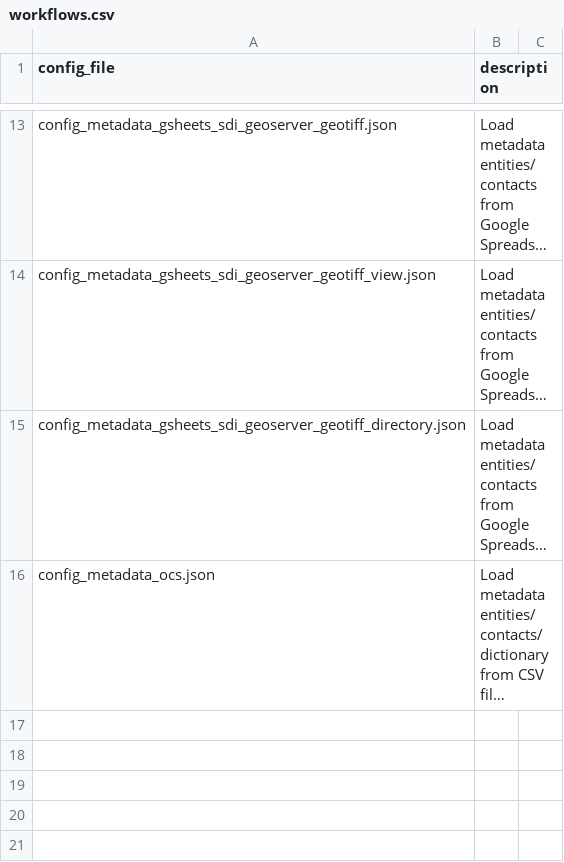
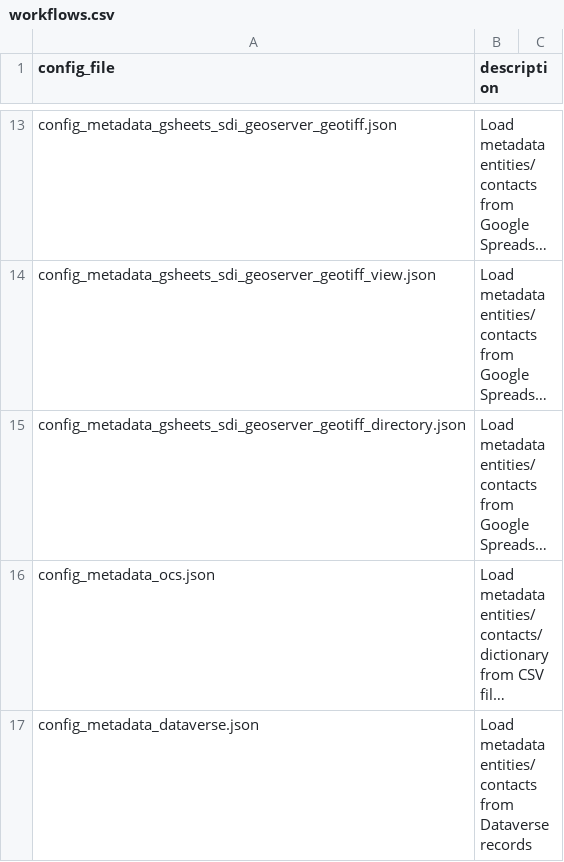
Before and after one commit to r-geoflow/geoflow, a CSV file: inst/extdata/workflows/workflows.csv, drawn as a sheet; only a part is shown, gaps mark what is left out; long unchanged cells end in …; the diff names each change by its address in the sheet, - before the commit and + after, or states it on an @@ line.

Commit message:
add config_metadata_dataverse.json workflow example

```diff
--- a/inst/extdata/workflows/workflows.csv
+++ b/inst/extdata/workflows/workflows.csv
+row 17: config_metadata_dataverse.json | Load metadata entities/contacts from Dataverse records
```
Also changed, not shown: 2 other files.
